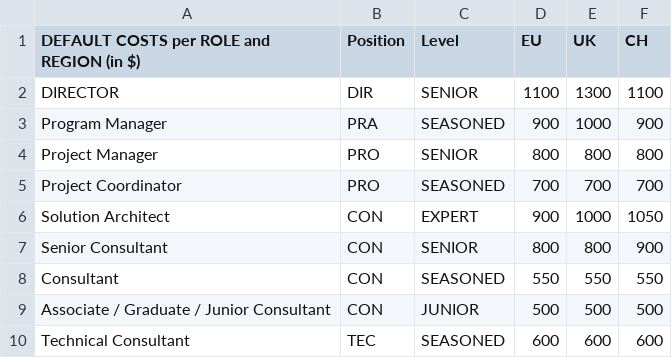
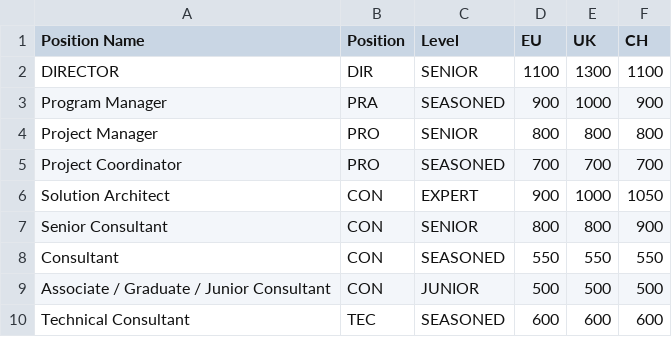
Before and after one commit to h17/fastreport, a CSV file: data/roles.csv, drawn as a sheet.

```diff
--- a/data/roles.csv
+++ b/data/roles.csv
@@ -1,2 +1,2 @@
-DEFAULT COSTS per ROLE and REGION (in $);Position;Level;EU;UK;CH
+Position Name;Position;Level;EU;UK;CH
 DIRECTOR;DIR;SENIOR;1100;1300;1100
```
Also changed, not shown: 1 other file.
